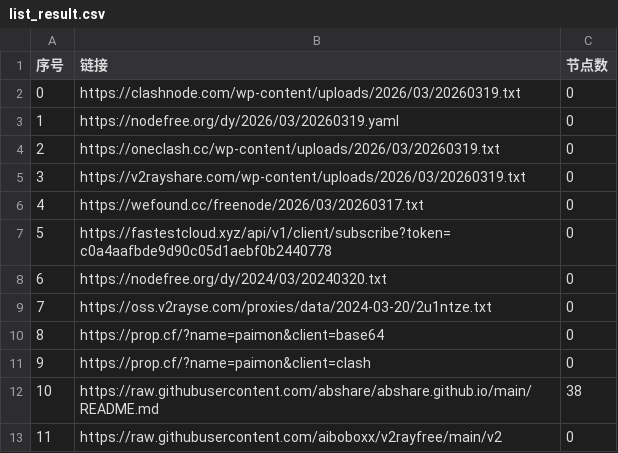
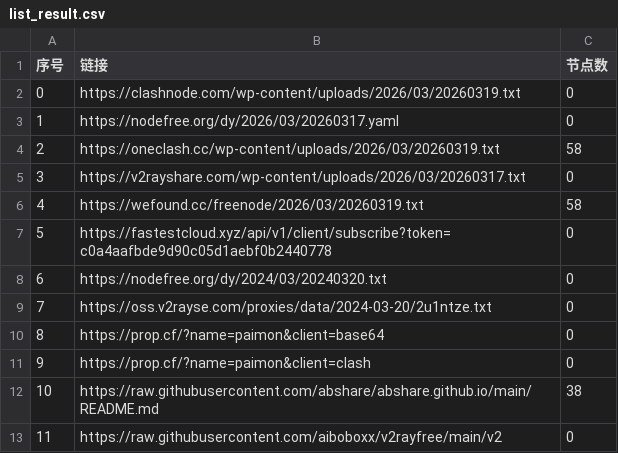
Before and after one commit to liuhtt/AutoMergePublicNodes, a CSV file: list_result.csv, drawn as a sheet; only a part is shown.

```diff
--- a/list_result.csv
+++ b/list_result.csv
@@ -2,6 +2,6 @@
 0,https://clashnode.com/wp-content/uploads/2026/03/20260319.txt,0
-1,https://nodefree.org/dy/2026/03/20260319.yaml,0
-2,https://oneclash.cc/wp-content/uploads/2026/03/20260319.txt,0
-3,https://v2rayshare.com/wp-content/uploads/2026/03/20260319.txt,0
-4,https://wefound.cc/freenode/2026/03/20260317.txt,0
+1,https://nodefree.org/dy/2026/03/20260317.yaml,0
+2,https://oneclash.cc/wp-content/uploads/2026/03/20260319.txt,58
+3,https://v2rayshare.com/wp-content/uploads/2026/03/20260317.txt,0
+4,https://wefound.cc/freenode/2026/03/20260319.txt,58
 5,https://fastestcloud.xyz/api/v1/client/subscribe?token=c0a4aafbde9d90c05d1aebf0b2440778,0
```
Also changed, not shown: 4 other files.
